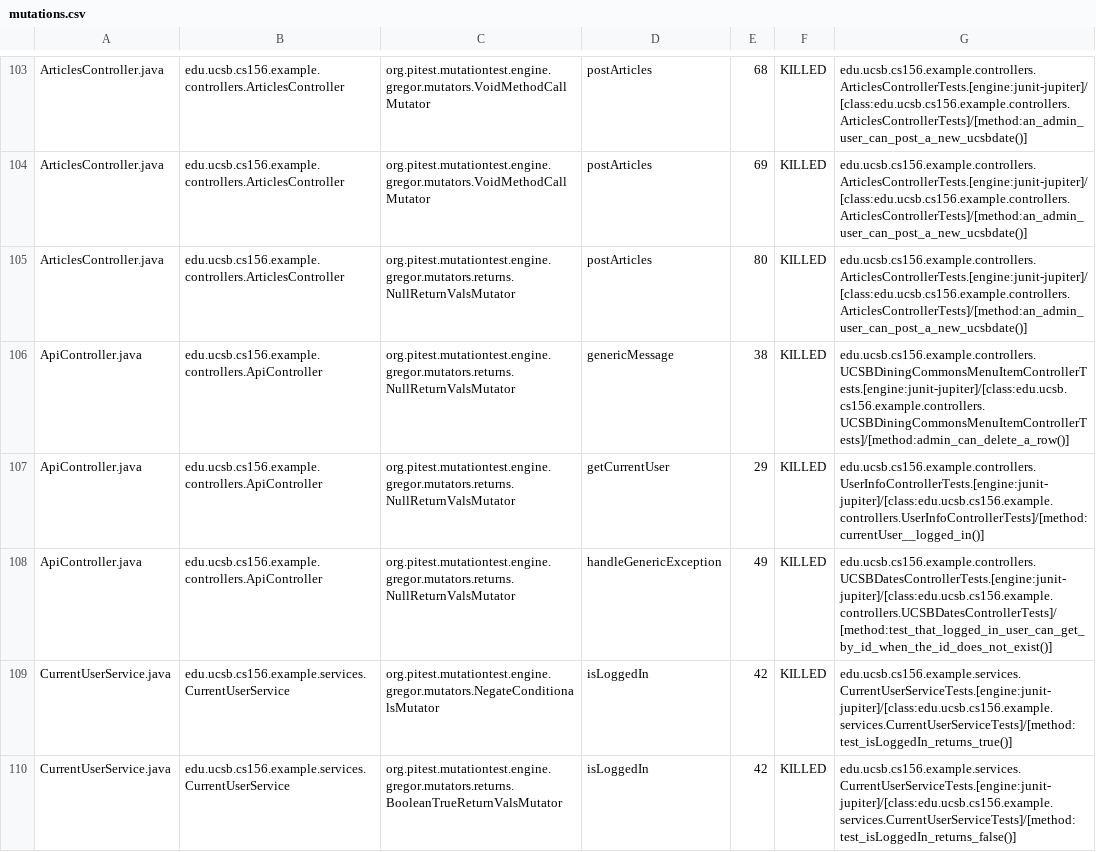
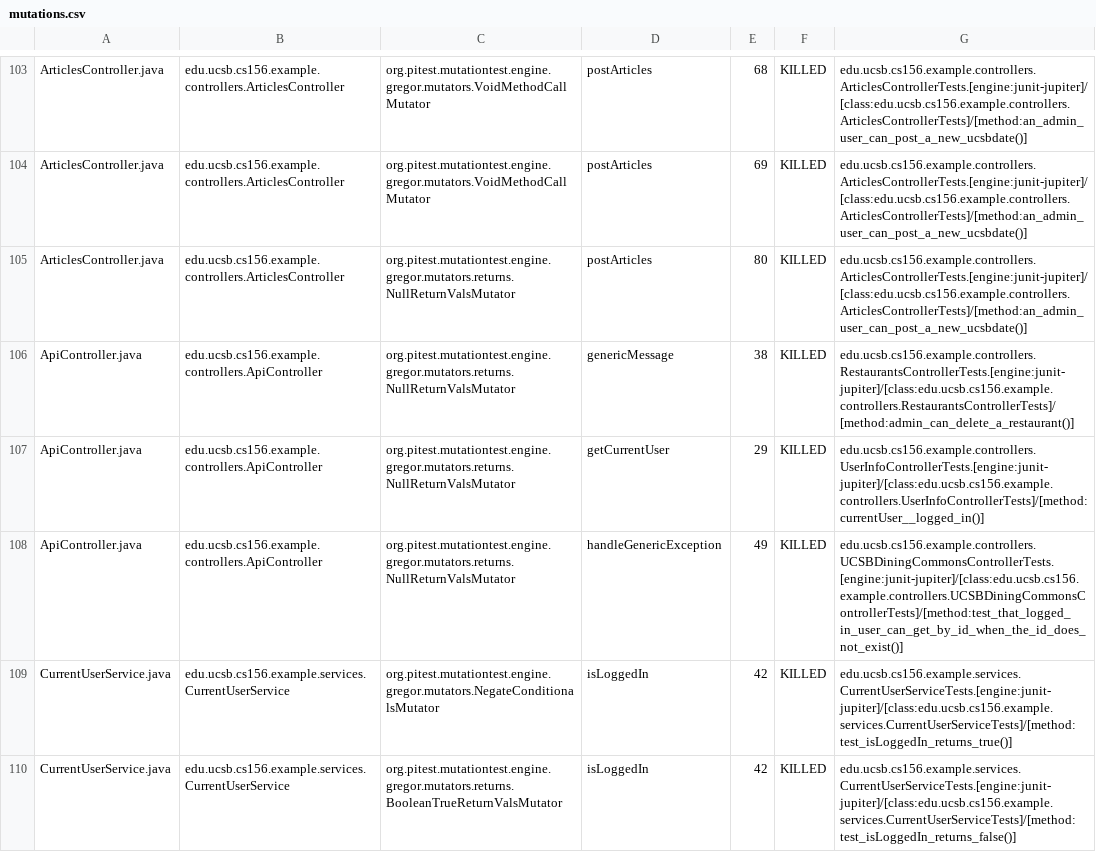
Before and after one commit to ucsb-cs156-f24/team01-f24-08, a CSV file: prs/62/pitest/mutations.csv, drawn as a sheet; only a part is shown, gaps mark what is left out.

Commit message:
Deploying to gh-pages from @ ucsb-cs156-f24/team01-f24-08@9dbf890f09ce4c1c23bc30d53dd26e2b268ade0e 🚀

```diff
--- a/prs/62/pitest/mutations.csv
+++ b/prs/62/pitest/mutations.csv
@@ -105,5 +105,5 @@ ArticlesController.java,edu.ucsb.cs156.example.controllers.ArticlesController,or
 ArticlesController.java,edu.ucsb.cs156.example.controllers.ArticlesController,org.pitest.mutationtest.engine.gregor.mutators.returns.NullReturnValsMutator,postArticles,80,KILLED,edu.ucsb.cs156.example.controllers.ArticlesControllerTests.[engine:junit-jupiter]/[class:edu.ucsb.cs156.example.controllers.ArticlesControllerTests]/[method:an_admin_user_can_post_a_new_ucsbdate()]
-ApiController.java,edu.ucsb.cs156.example.controllers.ApiController,org.pitest.mutationtest.engine.gregor.mutators.returns.NullReturnValsMutator,genericMessage,38,KILLED,edu.ucsb.cs156.example.controllers.UCSBDiningCommonsMenuItemControllerTests.[engine:junit-jupiter]/[class:edu.ucsb.cs156.example.controllers.UCSBDiningCommonsMenuItemControllerTests]/[method:admin_can_delete_a_row()]
+ApiController.java,edu.ucsb.cs156.example.controllers.ApiController,org.pitest.mutationtest.engine.gregor.mutators.returns.NullReturnValsMutator,genericMessage,38,KILLED,edu.ucsb.cs156.example.controllers.RestaurantsControllerTests.[engine:junit-jupiter]/[class:edu.ucsb.cs156.example.controllers.RestaurantsControllerTests]/[method:admin_can_delete_a_restaurant()]
 ApiController.java,edu.ucsb.cs156.example.controllers.ApiController,org.pitest.mutationtest.engine.gregor.mutators.returns.NullReturnValsMutator,getCurrentUser,29,KILLED,edu.ucsb.cs156.example.controllers.UserInfoControllerTests.[engine:junit-jupiter]/[class:edu.ucsb.cs156.example.controllers.UserInfoControllerTests]/[method:currentUser__logged_in()]
-ApiController.java,edu.ucsb.cs156.example.controllers.ApiController,org.pitest.mutationtest.engine.gregor.mutators.returns.NullReturnValsMutator,handleGenericException,49,KILLED,edu.ucsb.cs156.example.controllers.UCSBDatesControllerTests.[engine:junit-jupiter]/[class:edu.ucsb.cs156.example.controllers.UCSBDatesControllerTests]/[method:test_that_logged_in_user_can_get_by_id_when_the_id_does_not_exist()]
+ApiController.java,edu.ucsb.cs156.example.controllers.ApiController,org.pitest.mutationtest.engine.gregor.mutators.returns.NullReturnValsMutator,handleGenericException,49,KILLED,edu.ucsb.cs156.example.controllers.UCSBDiningCommonsControllerTests.[engine:junit-jupiter]/[class:edu.ucsb.cs156.example.controllers.UCSBDiningCommonsControllerTests]/[method:test_that_logged_in_user_can_get_by_id_when_the_id_does_not_exist()]
 CurrentUserService.java,edu.ucsb.cs156.example.services.CurrentUserService,org.pitest.mutationtest.engine.gregor.mutators.NegateConditionalsMutator,isLoggedIn,42,KILLED,edu.ucsb.cs156.example.services.CurrentUserServiceTests.[engine:junit-jupiter]/[class:edu.ucsb.cs156.example.services.CurrentUserServiceTests]/[method:test_isLoggedIn_returns_true()]
```
Also changed, not shown: 15 other files.
